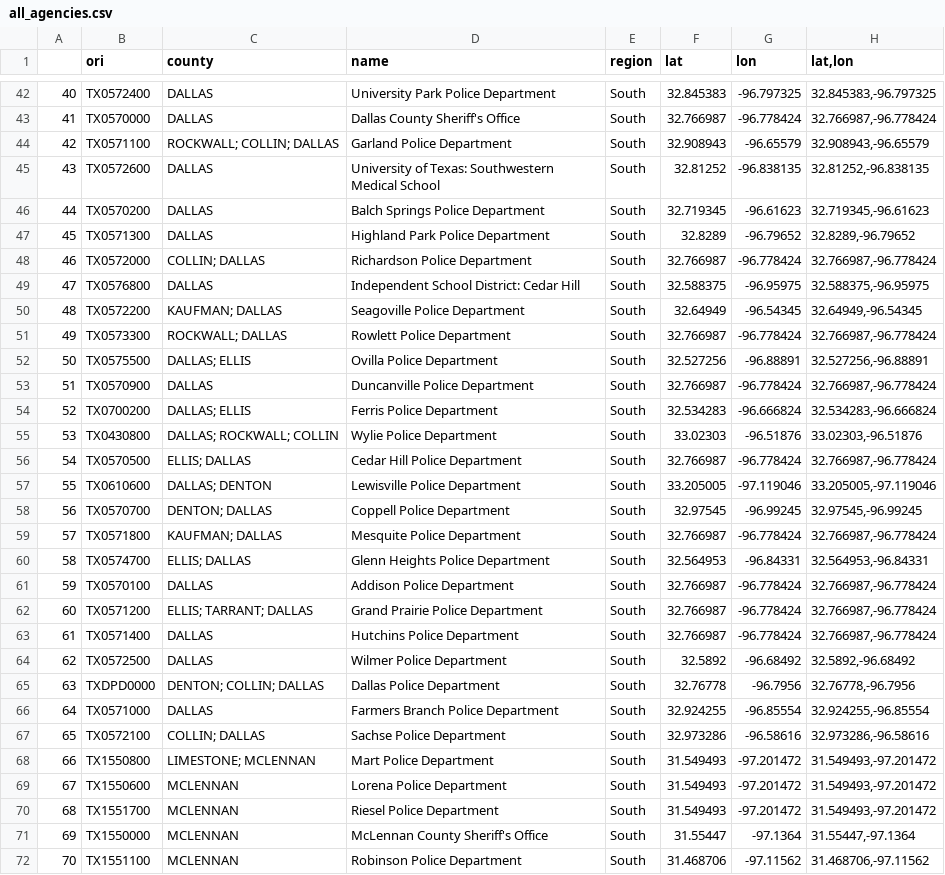
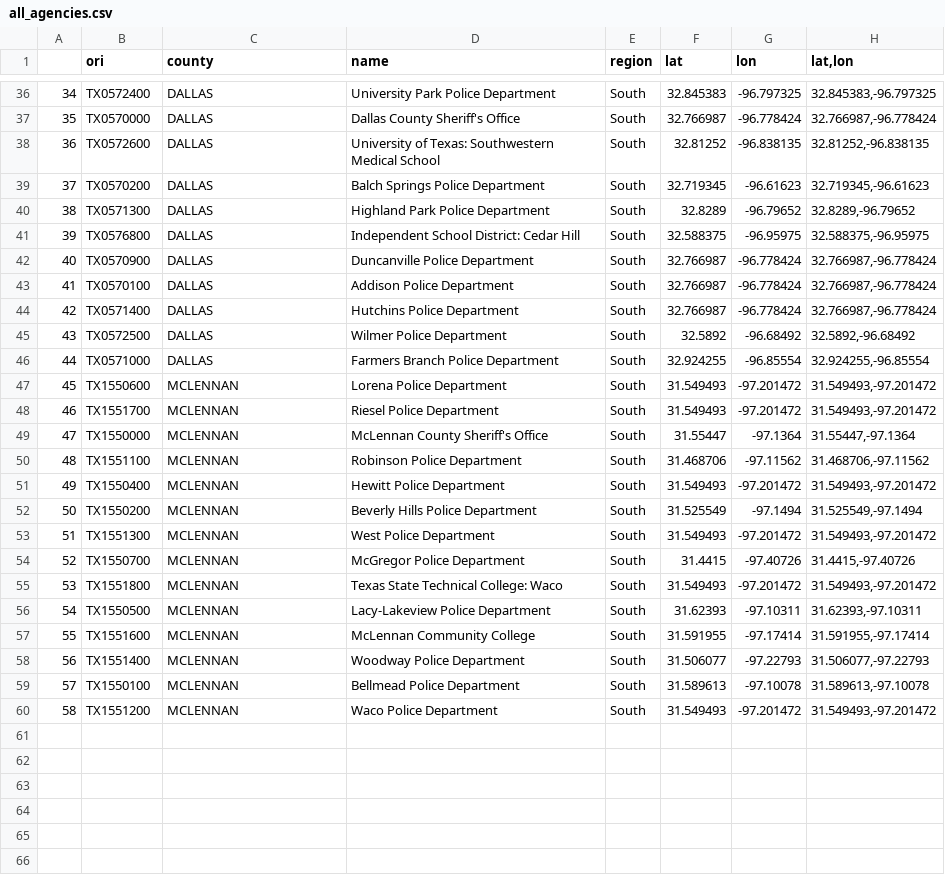
Before and after one commit to Aprieto7/Project-1, a CSV file: agencies/all_agencies.csv, drawn as a sheet; only a part is shown, gaps mark what is left out; the shorter side is filled out with more unchanged rows; the diff covers the shown part only; the diff names each change by its address in the sheet, - before the commit and + after, or states it on an @@ line.

```diff
--- a/agencies/all_agencies.csv
+++ b/agencies/all_agencies.csv
@@ column A renumbered from row 2 down @@
-row 44: 42 | TX0571100 | ROCKWALL; COLLIN; DALLAS | Garland Police Department | South | 32.908943 | -96.65579 | 32.908943,-96.65579
-row 48: 46 | TX0572000 | COLLIN; DALLAS | Richardson Police Department | South | 32.766987 | -96.778424 | 32.766987,-96.778424
-row 50: 48 | TX0572200 | KAUFMAN; DALLAS | Seagoville Police Department | South | 32.64949 | -96.54345 | 32.64949,-96.54345
-row 51: 49 | TX0573300 | ROCKWALL; DALLAS | Rowlett Police Department | South | 32.766987 | -96.778424 | 32.766987,-96.778424
-row 52: 50 | TX0575500 | DALLAS; ELLIS | Ovilla Police Department | South | 32.527256 | -96.88891 | 32.527256,-96.88891
-row 54: 52 | TX0700200 | DALLAS; ELLIS | Ferris Police Department | South | 32.534283 | -96.666824 | 32.534283,-96.666824
-row 55: 53 | TX0430800 | DALLAS; ROCKWALL; COLLIN | Wylie Police Department | South | 33.02303 | -96.51876 | 33.02303,-96.51876
-row 56: 54 | TX0570500 | ELLIS; DALLAS | Cedar Hill Police Department | South | 32.766987 | -96.778424 | 32.766987,-96.778424
-row 57: 55 | TX0610600 | DALLAS; DENTON | Lewisville Police Department | South | 33.205005 | -97.119046 | 33.205005,-97.119046
-row 58: 56 | TX0570700 | DENTON; DALLAS | Coppell Police Department | South | 32.97545 | -96.99245 | 32.97545,-96.99245
-row 59: 57 | TX0571800 | KAUFMAN; DALLAS | Mesquite Police Department | South | 32.766987 | -96.778424 | 32.766987,-96.778424
-row 60: 58 | TX0574700 | ELLIS; DALLAS | Glenn Heights Police Department | South | 32.564953 | -96.84331 | 32.564953,-96.84331
-row 62: 60 | TX0571200 | ELLIS; TARRANT; DALLAS | Grand Prairie Police Department | South | 32.766987 | -96.778424 | 32.766987,-96.778424
-row 65: 63 | TXDPD0000 | DENTON; COLLIN; DALLAS | Dallas Police Department | South | 32.76778 | -96.7956 | 32.76778,-96.7956
-row 67: 65 | TX0572100 | COLLIN; DALLAS | Sachse Police Department | South | 32.973286 | -96.58616 | 32.973286,-96.58616
-row 68: 66 | TX1550800 | LIMESTONE; MCLENNAN | Mart Police Department | South | 31.549493 | -97.201472 | 31.549493,-97.201472
```
Also changed, not shown: 8 removed rows elsewhere in this file, agencies/dallas_agencies.csv, agencies/north_agencies.csv, 4 other files.
